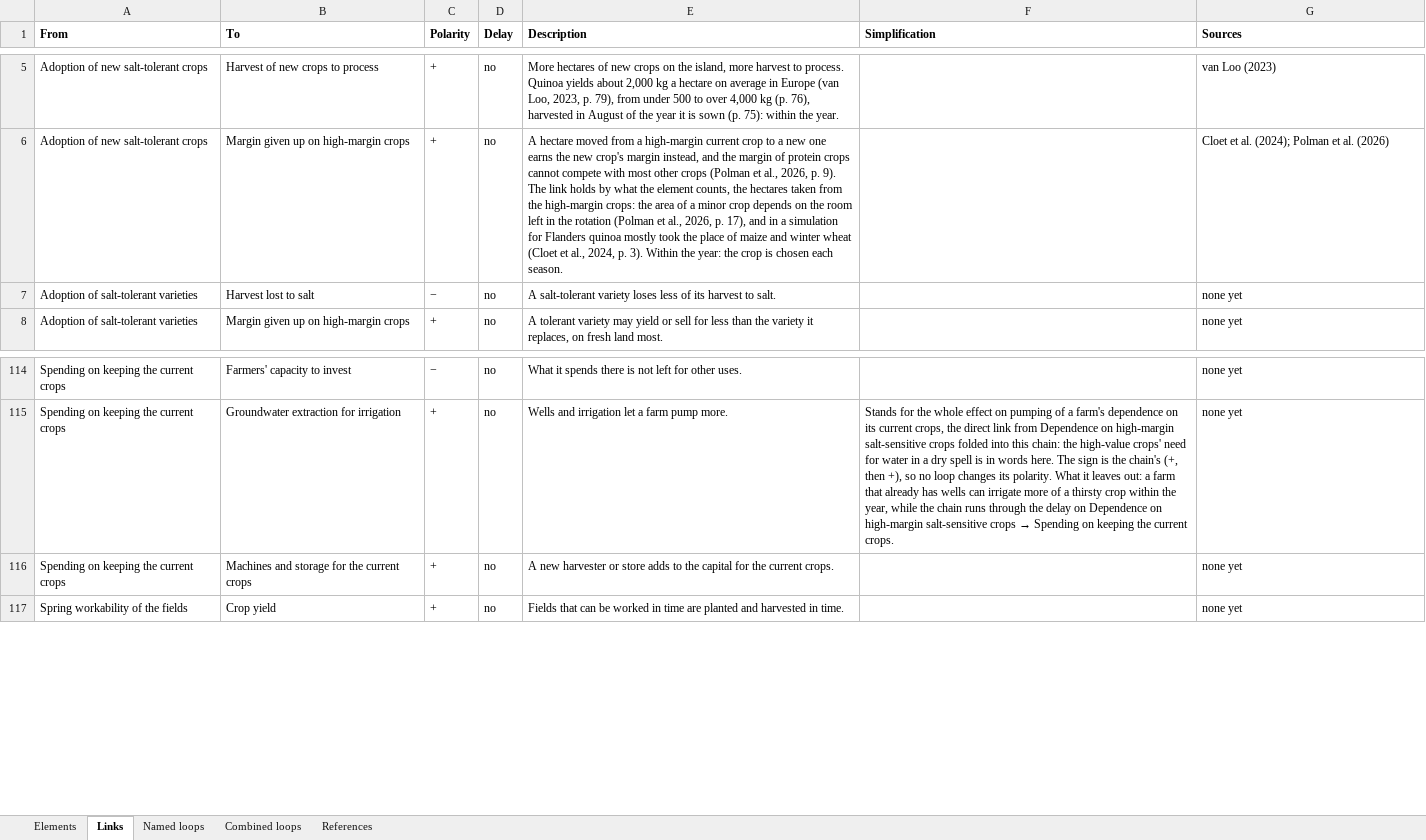
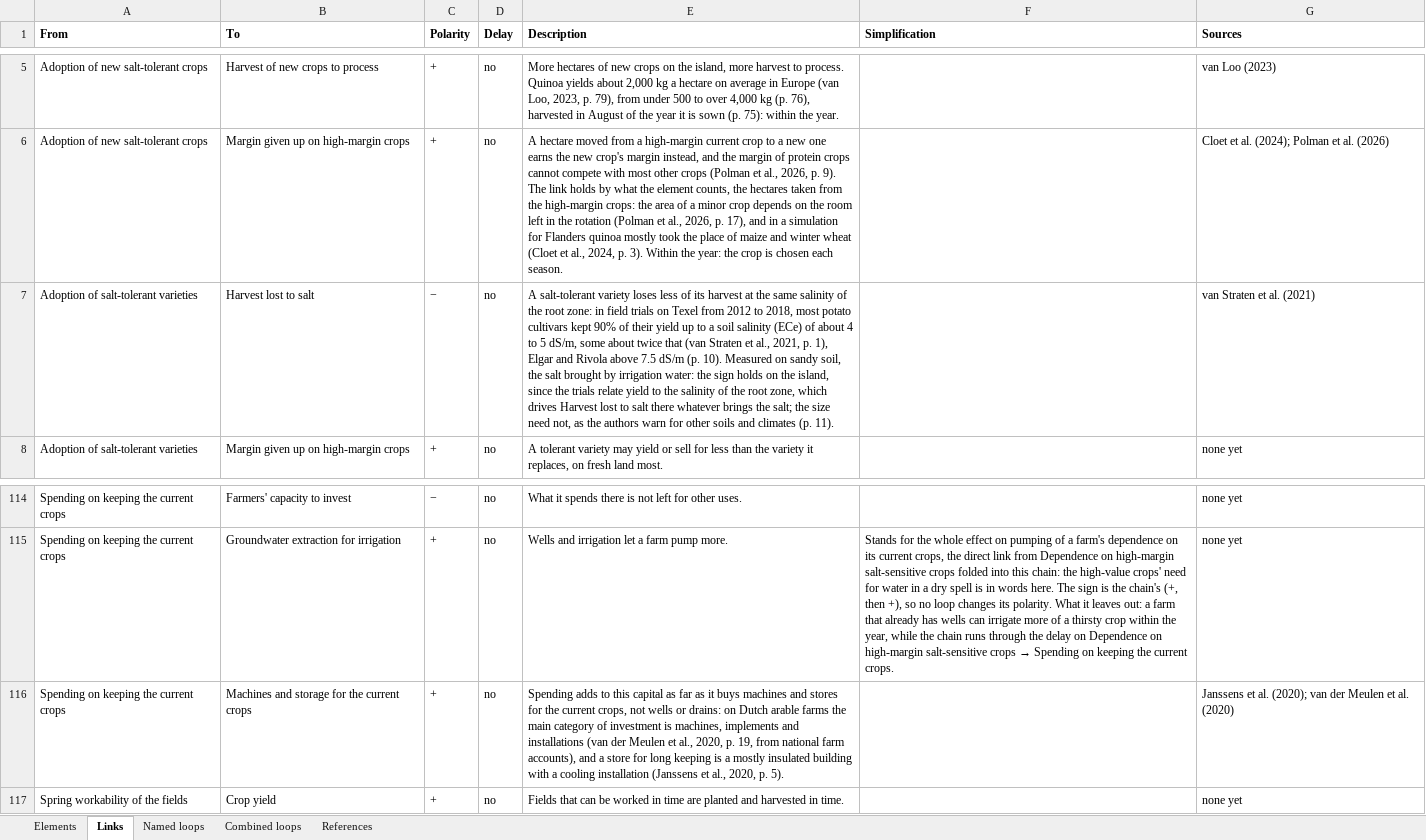
Before and after one commit to jordyzuidam2003-bot/zeeland-cld, an Excel workbook: docs/table.xlsx, sheet Links, drawn as a sheet; only a part is shown, gaps mark what is left out; values as stored, in another font and other column widths than the file's, no borders; the diff names each change by its address in the sheet, - before the commit and + after, or states it on an @@ line.

Commit message:
Sources for two links on named loops and for Adoption of salt-tolerant varieties (Jordy agreed)
- Adoption of salt-tolerant varieties: potato varieties exist and are tested in the Netherlands,
  Elgar and Rivola keeping 90% of their yield above 7.5 dS/m against 4 to 4.5 for five others in
  field trials on Texel (van Straten et al., 2021); none shown grown on the island or in Zeeland,
  developed mostly for arid countries (Aldrich et al., 2023); for onion, no source read shows one
  variety more tolerant than another.
- Adoption of salt-tolerant varieties -> Harvest lost to salt (B1): the same trials, with where
  they were measured and why the sign transfers to the island while the size need not.
- Spending on keeping the current crops -> Machines and storage for the current crops (R3): as far
  as the spending buys machines and stores, not wells or drains (van der Meulen et al., 2020, p. 19;
  Janssens et al., 2020, p. 5).
- references.json: van-straten-2021, aldrich-2023.

```diff
--- a/docs/table.xlsx (sheet Links)
+++ b/docs/table.xlsx (sheet Links)
-E7 (Description): …its harvest to salt.
+E7 (Description): …its harvest at the same salinity of the root zone: in field trials on Texel from 2012 to 2018, most potato cultivars kept 90% of their yield up to a soil salinity (ECe) of about 4 to 5 dS/m, some about twice that (van Straten et al., 2021, p. 1), Elgar and Rivola above 7.5 dS/m (p. 10). Measured on sandy soil, the salt brought by irrigation water: the sign holds on the island, since the trials relate yield to the salinity of the root zone, which drives Harvest lost to salt there whatever brings the salt; the size need not, as the authors warn for other soils and climates (p. 11).
-G7 (Sources): none yet
+G7 (Sources): van Straten et al. (2021)
-E116 (Description): A new harvester or store adds to the capital for the current crops.
+E116 (Description): Spending adds to this capital as far as it buys machines and stores for the current crops, not wells or drains: on Dutch arable farms the main category of investment is machines, implements and installations (van der Meulen et al., 2020, p. 19, from national farm accounts), and a store for long keeping is a mostly insulated building with a cooling installation (Janssens et al., 2020, p. 5).
-G116 (Sources): none yet
+G116 (Sources): Janssens et al. (2020); van der Meulen et al. (2020)
```
Also changed, not shown: sheet References, sheet Elements, 4 other files.
